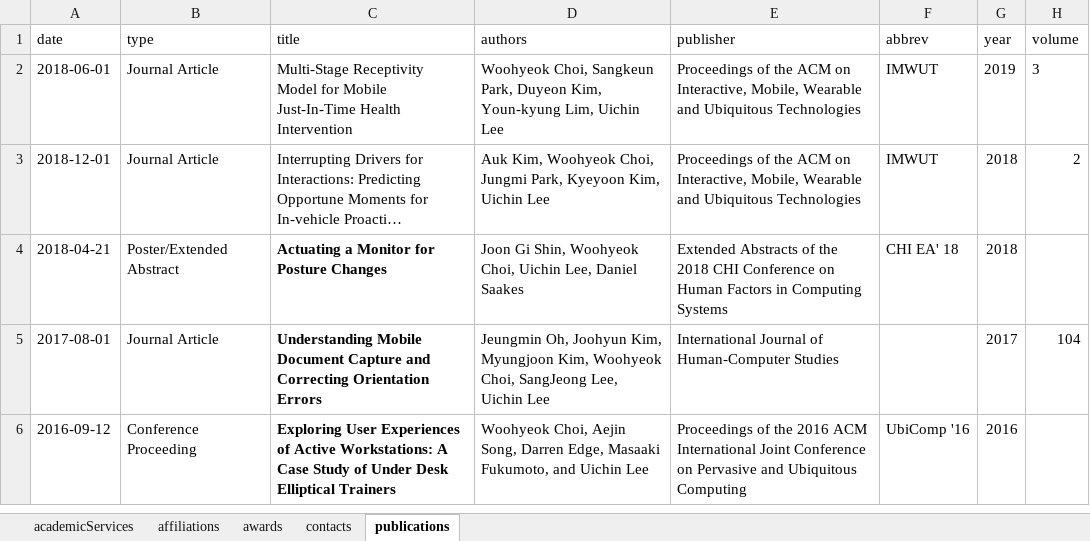
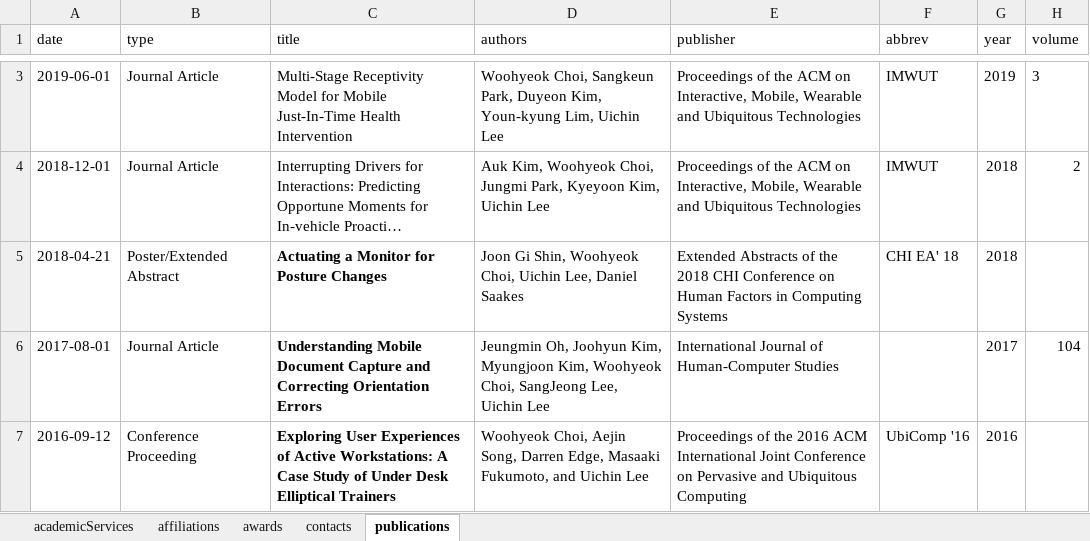
Before and after one commit to woohyeok-choi/woohyeok-choi.github.io, an Excel workbook: data/achievement.xlsx, sheet publications, drawn as a sheet; only a part is shown, gaps mark what is left out; long unchanged cells end in …; values as stored, in another font and other column widths than the file's, no borders; addresses are those after the commit; the diff covers the shown part only; the diff names each change by its address in the sheet, - before the commit and + after, or states it on an @@ line.

```diff
--- a/data/achievement.xlsx (sheet publications)
+++ b/data/achievement.xlsx (sheet publications)
-A3 (date): 2018-06-01
+A3 (date): 2019-06-01
```
Also changed, not shown: 1 added row elsewhere in this sheet, sheet academicServices, 14 other files.
